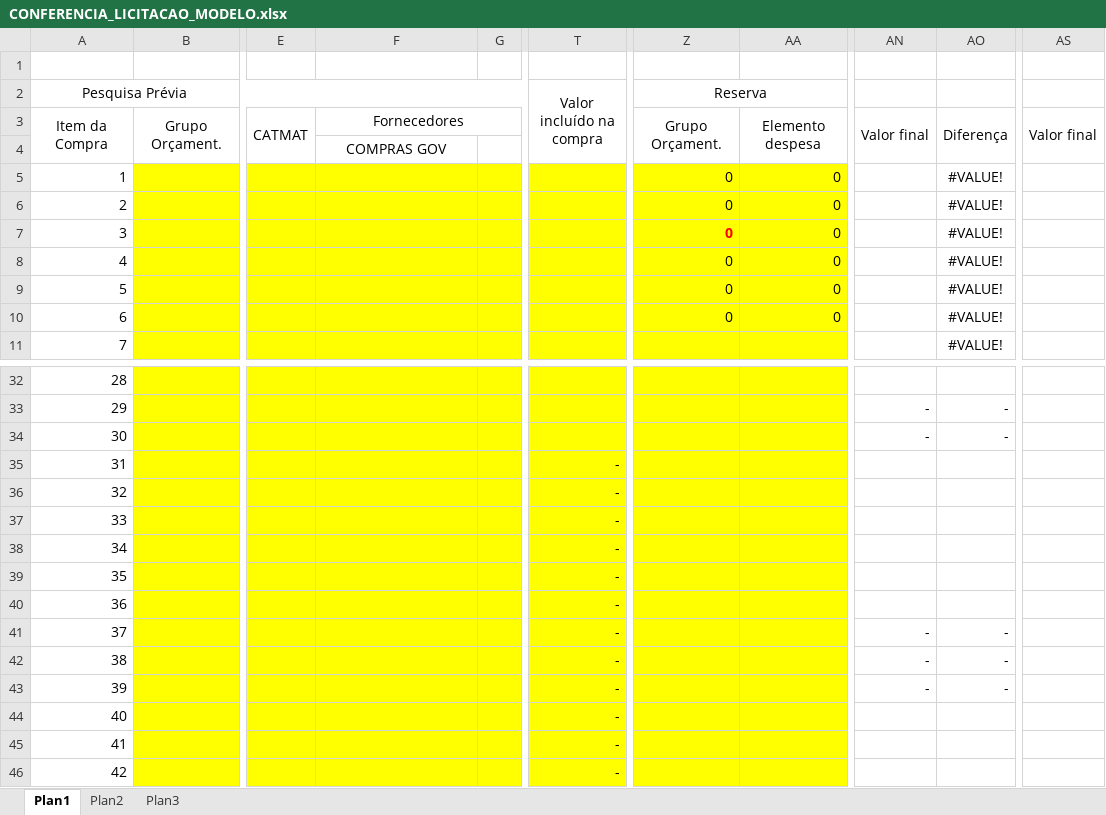
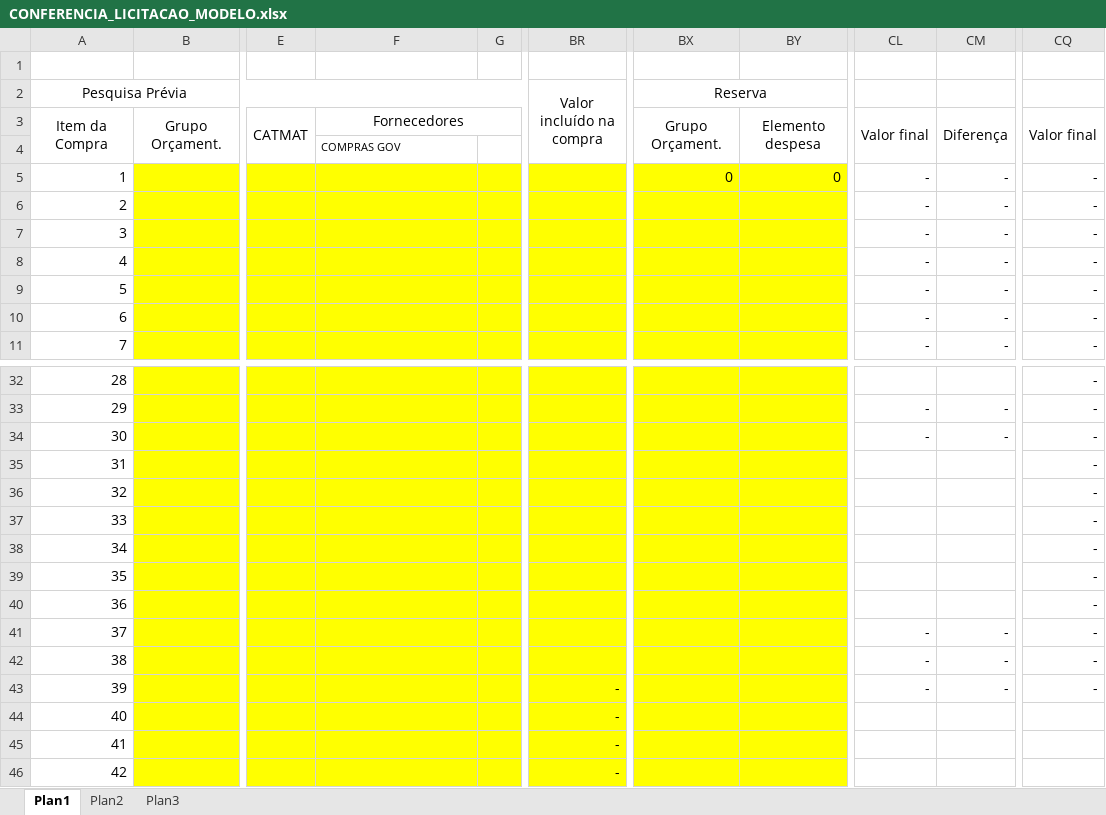
Before and after one commit to ffclrp-usp-br/doc2gen, an Excel workbook: app/compras/templates_docs/CONFERENCIA_LICITACAO_MODELO.xlsx, sheet Plan1, drawn as a sheet; only a part is shown, gaps mark what is left out; values as stored, in another font and other column widths than the file's, no borders; conditional formats not drawn; removed rows and columns are numbered as before the commit, all else as after; the diff names each change by its address in the sheet, - before the commit and + after, or states it on an @@ line.

```diff
--- a/app/compras/templates_docs/CONFERENCIA_LICITACAO_MODELO.xlsx (sheet Plan1)
+++ b/app/compras/templates_docs/CONFERENCIA_LICITACAO_MODELO.xlsx (sheet Plan1)
@@ column AN hidden, row 3: Valor final; rows 33-43: - | - |  |  |  |  |  |  | - | - | - @@
@@ column AO hidden, rows 3-11: Diferença |  | #VALUE! | #VALUE! | #VALUE! | #VALUE! | #VALUE! | #VALUE! | #VALUE!; rows 33-43: - | - |  |  |  |  |  |  | - | - | - @@
+column CL, rows 3-11: Valor final |  | - | - | - | - | - | - | -; rows 33-43: - | - |  |  |  |  |  |  | - | - | -
+column CM, rows 3-11: Diferença |  | - | - | - | - | - | - | -; rows 33-43: - | - |  |  |  |  |  |  | - | - | -
@@ column AS hidden, row 3: Valor final @@
+column CQ, rows 3-11: Valor final |  | - | - | - | - | - | - | -; rows 32-43: all -
@@ F4 text size: smaller, alignment: center → left @@
-BX6:BX10 (Reserva): 0
+BX6:BX10 (Reserva): (empty)
-BY6:BY10: 0
+BY6:BY10: (empty)
-BR35:BR42 (Valor incluído na compra): -
+BR35:BR42 (Valor incluído na compra): (empty)
```
Also changed, not shown: formulas that keep their value, 6 other files.
